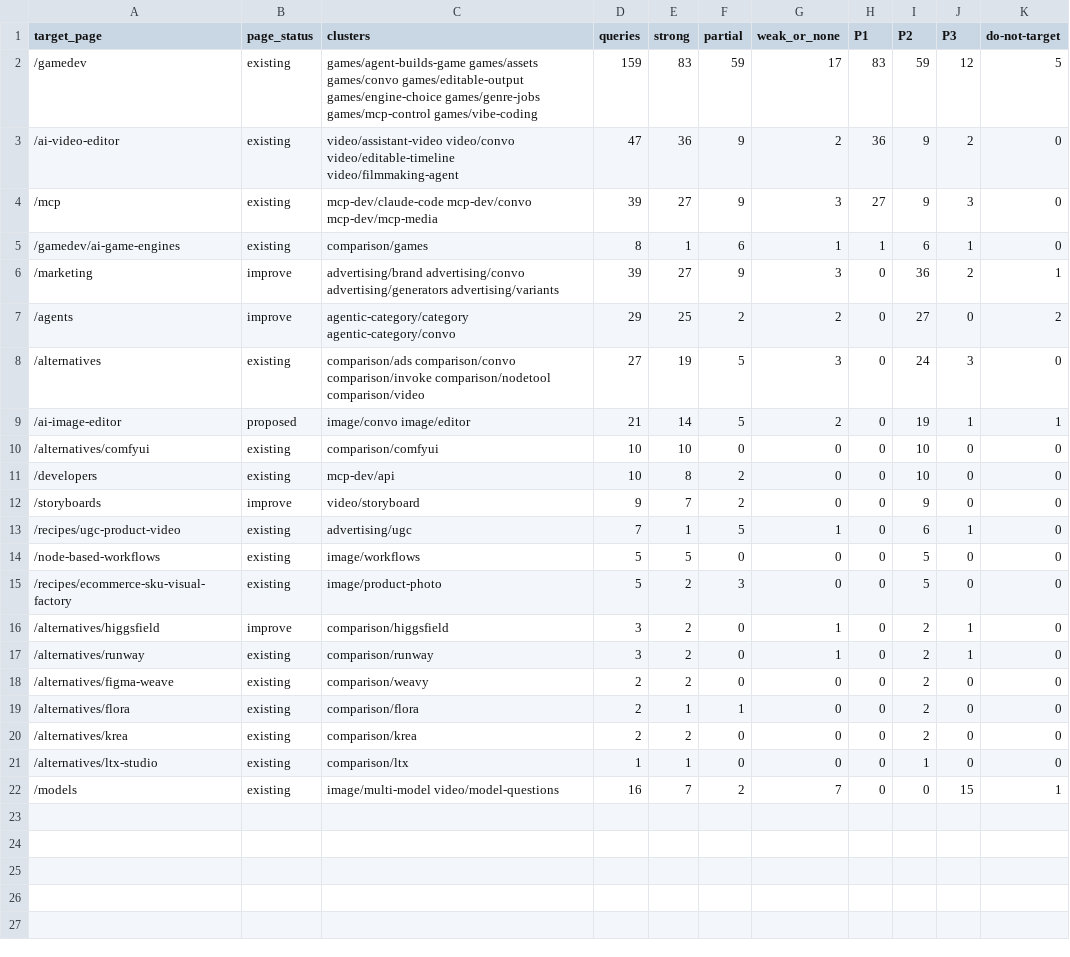
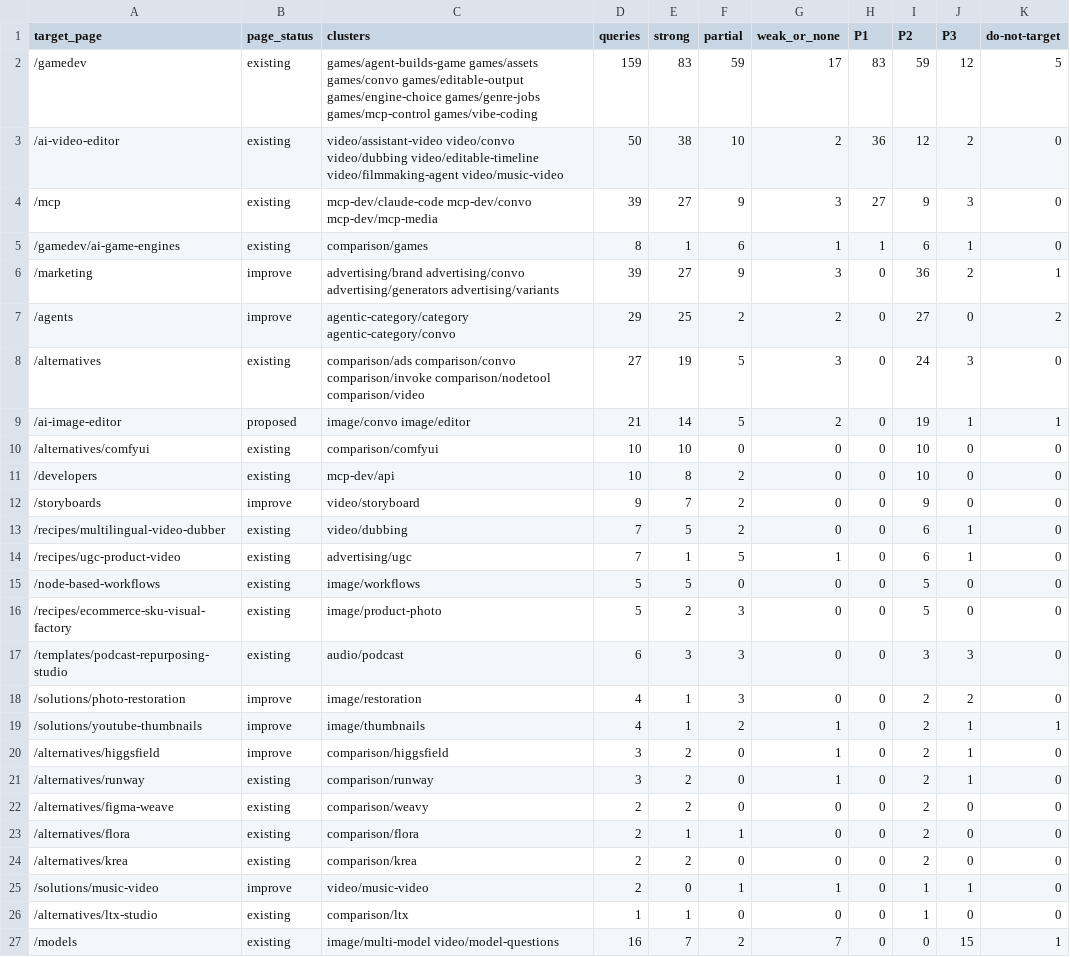
Before and after one commit to nodetool-ai/nodetool, a CSV file: marketing/seo/ai-discoverability/opportunity-matrix.csv, drawn as a sheet.

```diff
--- a/marketing/seo/ai-discoverability/opportunity-matrix.csv
+++ b/marketing/seo/ai-discoverability/opportunity-matrix.csv
@@ -2,3 +2,3 @@ target_page,page_status,clusters,queries,strong,partial,weak_or_none,P1,P2,P3,do
 /gamedev,existing,games/agent-builds-game games/assets games/convo games/editable-output games/engine-choice games/genre-jobs games/mcp-control games/vibe-coding,159,83,59,17,83,59,12,5
-/ai-video-editor,existing,video/assistant-video video/convo video/editable-timeline video/filmmaking-agent,47,36,9,2,36,9,2,0
+/ai-video-editor,existing,video/assistant-video video/convo video/dubbing video/editable-timeline video/filmmaking-agent video/music-video,50,38,10,2,36,12,2,0
 /mcp,existing,mcp-dev/claude-code mcp-dev/convo mcp-dev/mcp-media,39,27,9,3,27,9,3,0
@@ -12,2 +12,3 @@ target_page,page_status,clusters,queries,strong,partial,weak_or_none,P1,P2,P3,do
 /storyboards,improve,video/storyboard,9,7,2,0,0,9,0,0
+/recipes/multilingual-video-dubber,existing,video/dubbing,7,5,2,0,0,6,1,0
 /recipes/ugc-product-video,existing,advertising/ugc,7,1,5,1,0,6,1,0
@@ -15,2 +16,5 @@ target_page,page_status,clusters,queries,strong,partial,weak_or_none,P1,P2,P3,do
 /recipes/ecommerce-sku-visual-factory,existing,image/product-photo,5,2,3,0,0,5,0,0
+/templates/podcast-repurposing-studio,existing,audio/podcast,6,3,3,0,0,3,3,0
+/solutions/photo-restoration,improve,image/restoration,4,1,3,0,0,2,2,0
+/solutions/youtube-thumbnails,improve,image/thumbnails,4,1,2,1,0,2,1,1
 /alternatives/higgsfield,improve,comparison/higgsfield,3,2,0,1,0,2,1,0
@@ -20,2 +24,3 @@ target_page,page_status,clusters,queries,strong,partial,weak_or_none,P1,P2,P3,do
 /alternatives/krea,existing,comparison/krea,2,2,0,0,0,2,0,0
+/solutions/music-video,improve,video/music-video,2,0,1,1,0,1,1,0
 /alternatives/ltx-studio,existing,comparison/ltx,1,1,0,0,0,1,0,0
```
Also changed, not shown: 1 other file.
